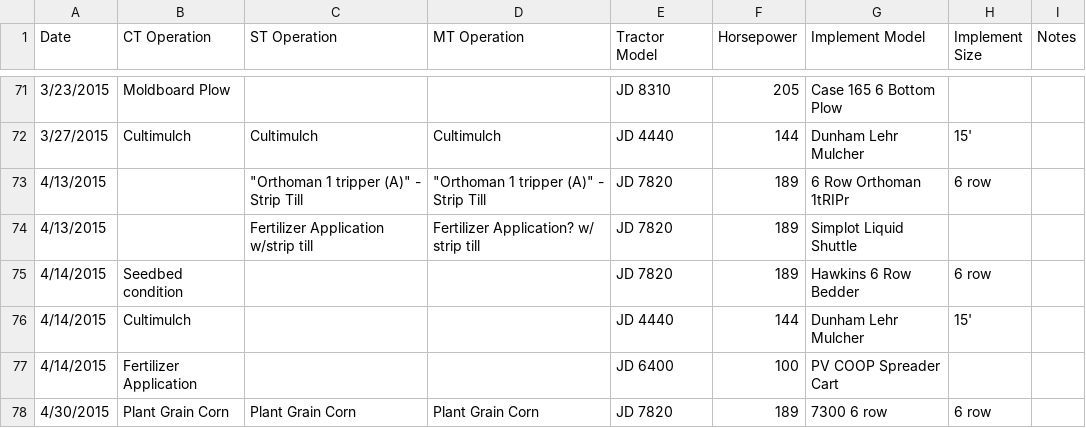
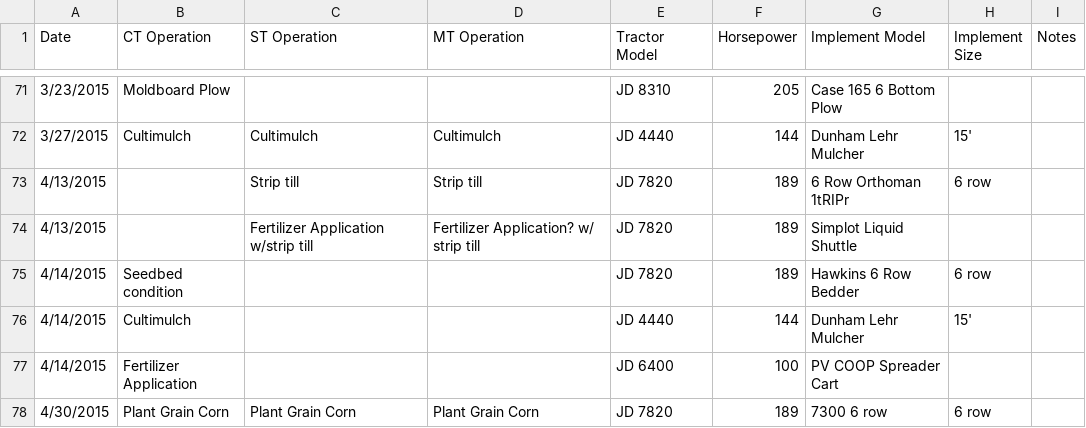
Before and after one commit to ansleybrown1337/kerbel-long-term-impacts, a CSV file: data/tillage_records.csv, drawn as a sheet; only a part is shown, gaps mark what is left out.

```diff
--- a/data/tillage_records.csv
+++ b/data/tillage_records.csv
@@ -72,3 +72,3 @@
 3/27/2015,Cultimulch,Cultimulch,Cultimulch,JD 4440,144,Dunham Lehr Mulcher,15',
-4/13/2015,,"""Orthoman 1 tripper (A)"" - Strip Till","""Orthoman 1 tripper (A)"" - Strip Till",JD 7820,189,6 Row Orthoman 1tRIPr,6 row,
+4/13/2015,,Strip till,Strip till,JD 7820,189,6 Row Orthoman 1tRIPr,6 row,
 4/13/2015,,Fertilizer Application w/strip till,Fertilizer Application? w/ strip till,JD 7820,189,Simplot Liquid Shuttle,,
```
Also changed, not shown: 15 other files.
